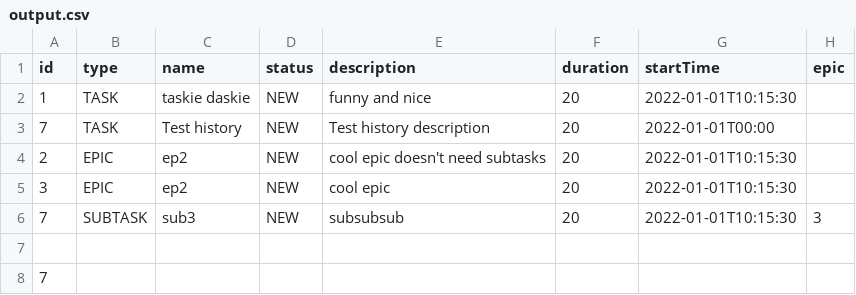
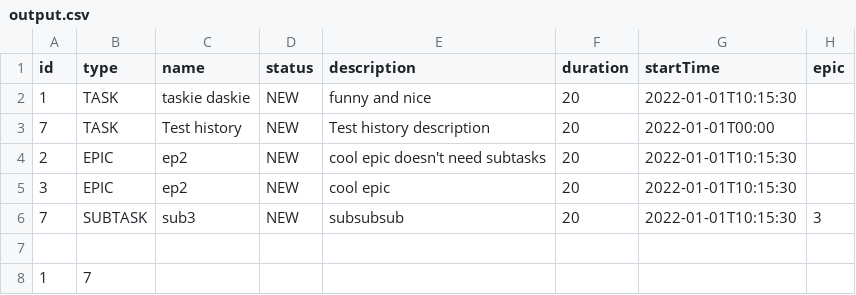
Before and after one commit to Anastassvirs/task-tracker-2, a CSV file: output.csv, drawn as a sheet; removed rows and columns are numbered as before the commit, all else as after; the diff names each change by its address in the sheet, - before the commit and + after, or states it on an @@ line.

```diff
--- a/output.csv
+++ b/output.csv
-row 8: 7
+row 8: 1 | 7
```
Also changed, not shown: 4 other files.
